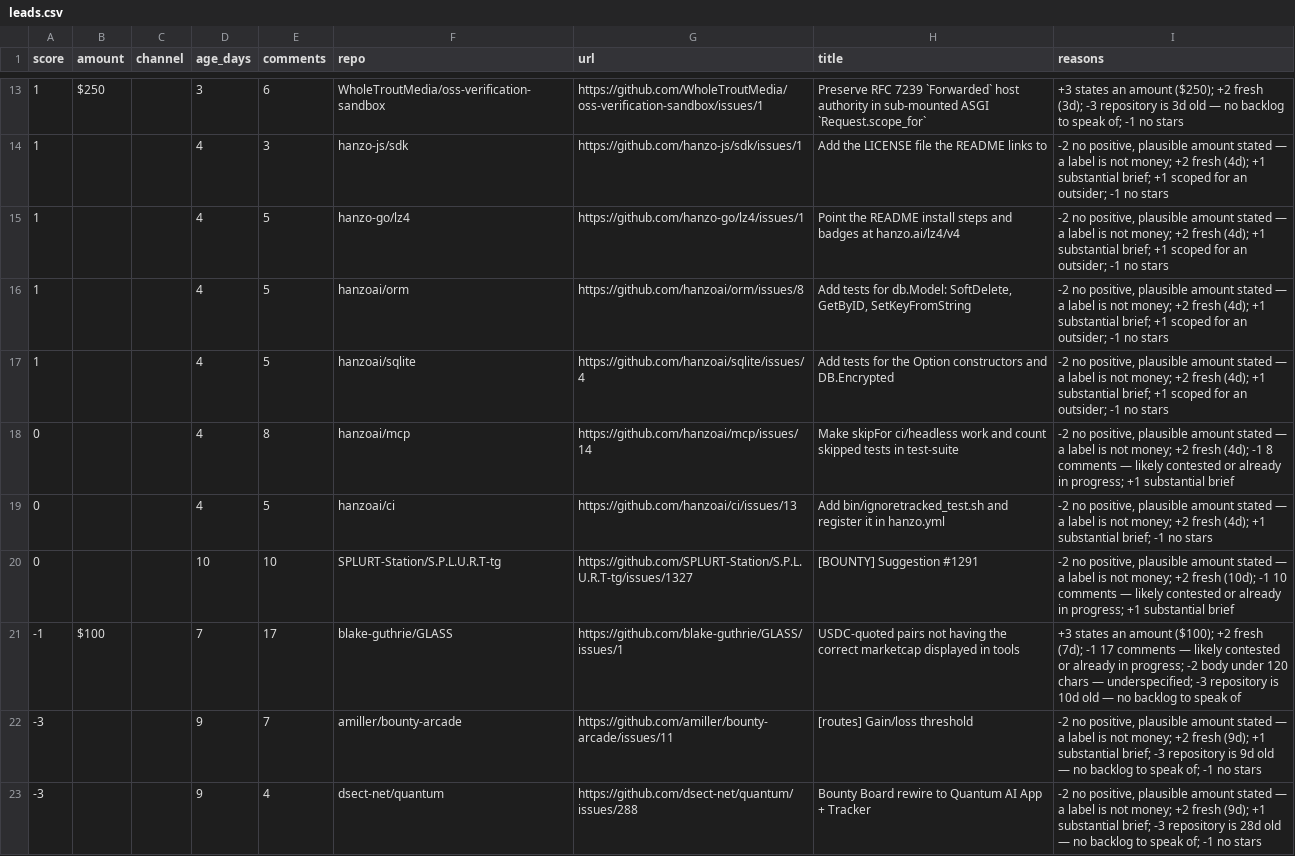
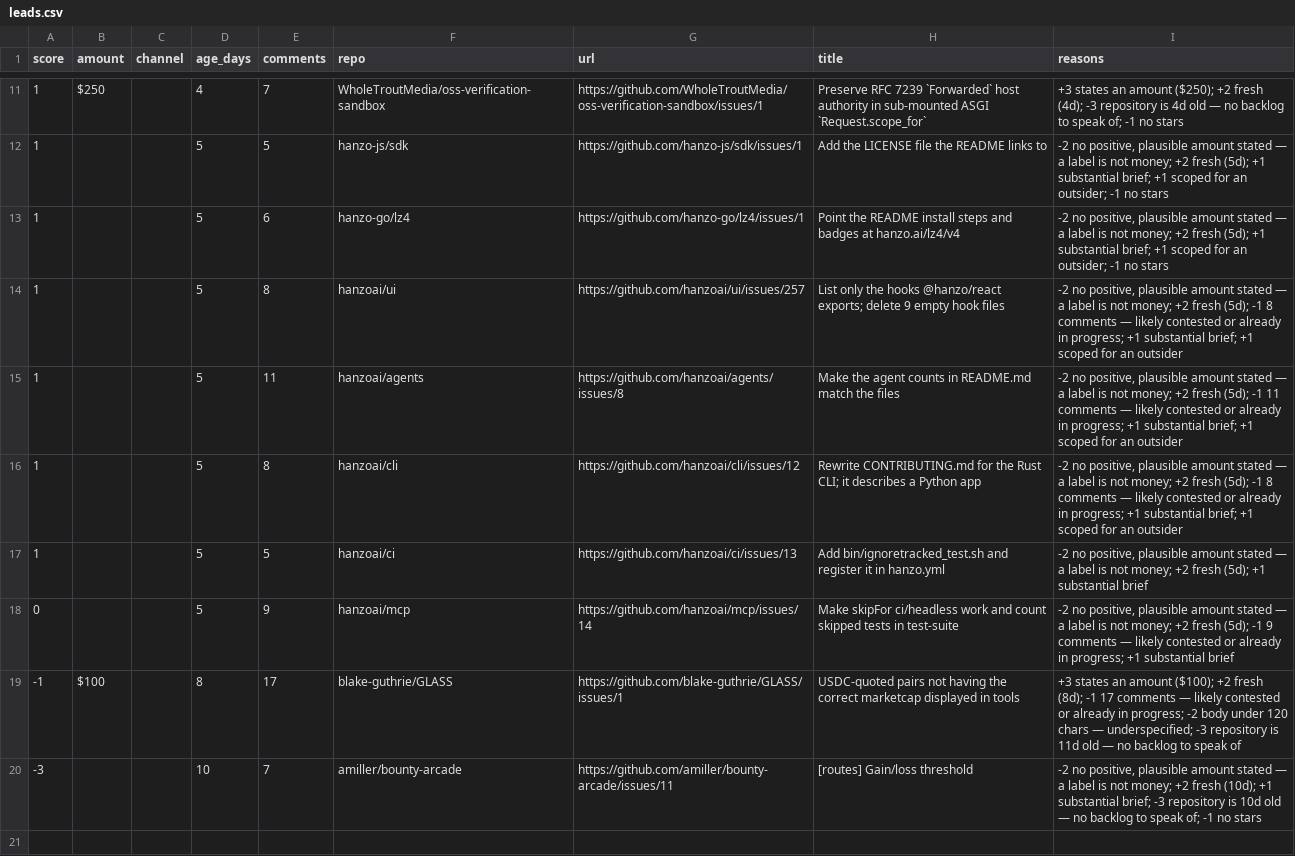
Before and after one commit to Kairose-master/handsel, a CSV file: data/demand-census/leads.csv, drawn as a sheet; only a part is shown, gaps mark what is left out; removed rows and columns are numbered as before the commit, all else as after; the diff covers the shown part only; the diff names each change by its address in the sheet, - before the commit and + after, or states it on an @@ line.

```diff
--- a/data/demand-census/leads.csv
+++ b/data/demand-census/leads.csv
-D11 (age_days): 3
+D11 (age_days): 4
-E11 (comments): 6
+E11 (comments): 7
-I11 (reasons): …+2 fresh (3d); -3 repository is 3d old —…
+I11 (reasons): …+2 fresh (4d); -3 repository is 4d old —…
-D12:D14 (age_days): 4
+D12:D14 (age_days): 5
-E12 (comments): 3
+E12 (comments): 5
-I12:I13 (reasons): …+2 fresh (4d); +1 substantial…
+I12:I13 (reasons): …+2 fresh (5d); +1 substantial…
-E13 (comments): 5
+E13 (comments): 6
-E14 (comments): 5
+E14 (comments): 8
-F14 (repo): hanzoai/orm
+F14 (repo): hanzoai/ui
-G14 (url): https://github.com/hanzoai/orm/issues/8
+G14 (url): https://github.com/hanzoai/ui/issues/257
-H14 (title): Add tests for db.Model: SoftDelete, GetByID, SetKeyFromString
+H14 (title): List only the hooks @hanzo/react exports; delete 9 empty hook files
-I14 (reasons): …+2 fresh (4d); +1 substantial brief; +1 scoped for an outsider; -1 no stars
+I14 (reasons): …+2 fresh (5d); -1 8 comments — likely contested or already in progress; +1 substantial brief; +1 scoped for an outsider
+row 15: 1 |  |  | 5 | 11 | hanzoai/agents | https://github.com/hanzoai/agents/issues/8 | Make the agent counts in README.md match the files | -2 no positive, plausible amount stated — a label is not money; +2 fresh (5d); -1 11 comments — likely contested or already in progress; +1 substantial brief; +1 scoped for an outsider
+row 16: 1 |  |  | 5 | 8 | hanzoai/cli | https://github.com/hanzoai/cli/issues/12 | Rewrite CONTRIBUTING.md for the Rust CLI; it describes a Python app | -2 no positive, plausible amount stated — a label is not money; +2 fresh (5d); -1 8 comments — likely contested or already in progress; +1 substantial brief; +1 scoped for an outsider
-D17:D18 (age_days): 4
+D17:D18 (age_days): 5
-F17 (repo): hanzoai/sqlite
+F17 (repo): hanzoai/ci
-G17 (url): https://github.com/hanzoai/sqlite/issues/4
+G17 (url): https://github.com/hanzoai/ci/issues/13
-H17 (title): Add tests for the Option constructors and DB.Encrypted
+H17 (title): Add bin/ignoretracked_test.sh and register it in hanzo.yml
-I17 (reasons): …+2 fresh (4d); +1 substantial brief; +1 scoped for an outsider; -1 no stars
+I17 (reasons): …+2 fresh (5d); +1 substantial brief
-E18 (comments): 8
+E18 (comments): 9
-I18 (reasons): …+2 fresh (4d); -1 8 comments —…
+I18 (reasons): …+2 fresh (5d); -1 9 comments —…
-row 19: 0 |  |  | 4 | 5 | hanzoai/ci | https://github.com/hanzoai/ci/issues/13 | Add bin/ignoretracked_test.sh and register it in hanzo.yml | -2 no positive, plausible amount stated — a label is not money; +2 fresh (4d); +1 substantial brief; -1 no stars
-row 20: 0 |  |  | 10 | 10 | SPLURT-Station/S.P.L.U.R.T-tg | https://github.com/SPLURT-Station/S.P.L.U.R.T-tg/issues/1327 | [BOUNTY] Suggestion #1291 | -2 no positive, plausible amount stated — a label is not money; +2 fresh (10d); -1 10 comments — likely contested or already in progress; +1 substantial brief
-D19 (age_days): 7
+D19 (age_days): 8
-I19 (reasons): …+2 fresh (7d); -1 17 comments — likely contested or already in progress; -2 body under 120 chars — underspecified; -3 repository is 10d old —…
+I19 (reasons): …+2 fresh (8d); -1 17 comments — likely contested or already in progress; -2 body under 120 chars — underspecified; -3 repository is 11d old —…
-D20 (age_days): 9
+D20 (age_days): 10
-I20 (reasons): …+2 fresh (9d); +1 substantial brief; -3 repository is 9d old —…
+I20 (reasons): …+2 fresh (10d); +1 substantial brief; -3 repository is 10d old —…
-row 23: -3 |  |  | 9 | 4 | dsect-net/quantum | https://github.com/dsect-net/quantum/issues/288 | Bounty Board rewire to Quantum AI App + Tracker | -2 no positive, plausible amount stated — a label is not money; +2 fresh (9d); +1 substantial brief; -3 repository is 28d old — no backlog to speak of; -1 no stars
```
Also changed, not shown: 1 added row, 3 removed rows and 28 edited cells elsewhere in this file.
